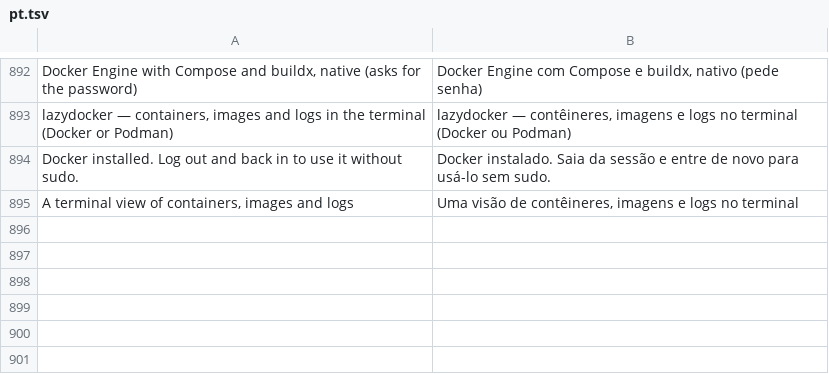
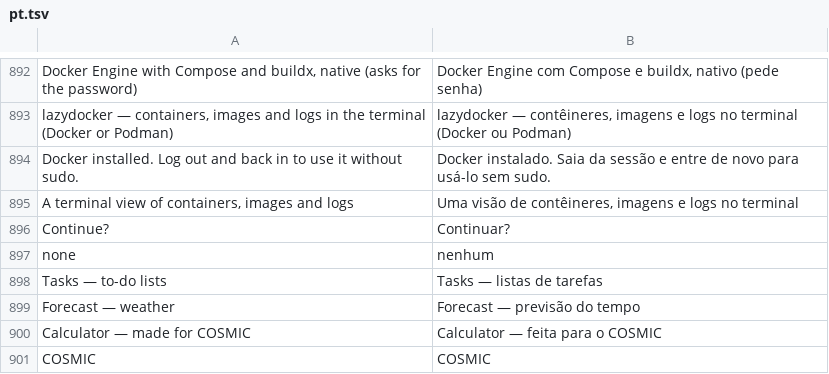
Before and after one commit to wes-tamagi/tamagi-OS, a TSV file: system_files/usr/share/tamagi/i18n/pt.tsv, drawn as a sheet; only a part is shown, gaps mark what is left out; the diff names each change by its address in the sheet, - before the commit and + after, or states it on an @@ line.

```diff
--- a/system_files/usr/share/tamagi/i18n/pt.tsv
+++ b/system_files/usr/share/tamagi/i18n/pt.tsv
+row 896: Continue? | Continuar?
+row 897: none | nenhum
+row 898: Tasks — to-do lists | Tasks — listas de tarefas
+row 899: Forecast — weather | Forecast — previsão do tempo
+row 900: Calculator — made for COSMIC | Calculator — feita para o COSMIC
+row 901: COSMIC | COSMIC
```
Also changed, not shown: system_files/usr/share/tamagi/i18n/es.tsv, system_files/usr/share/tamagi/i18n/fr.tsv, 3 other files.
